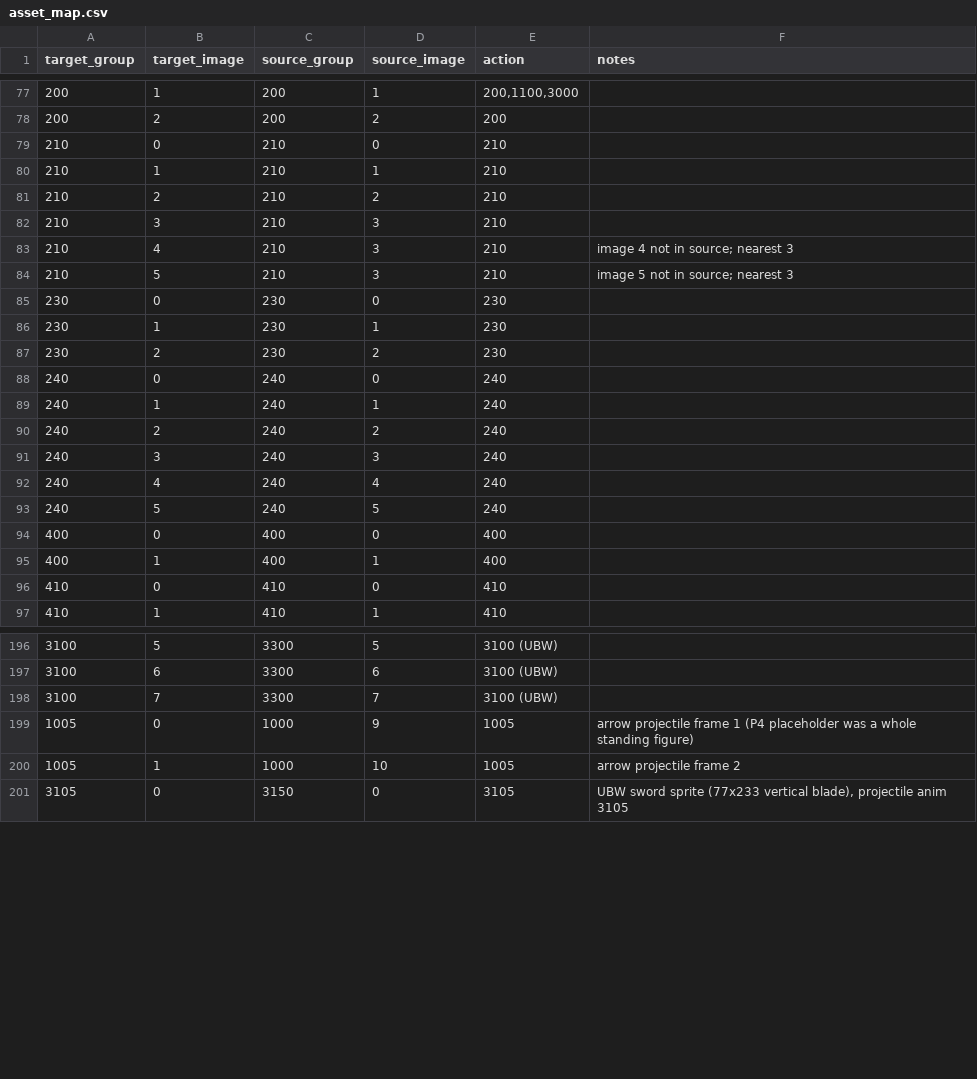
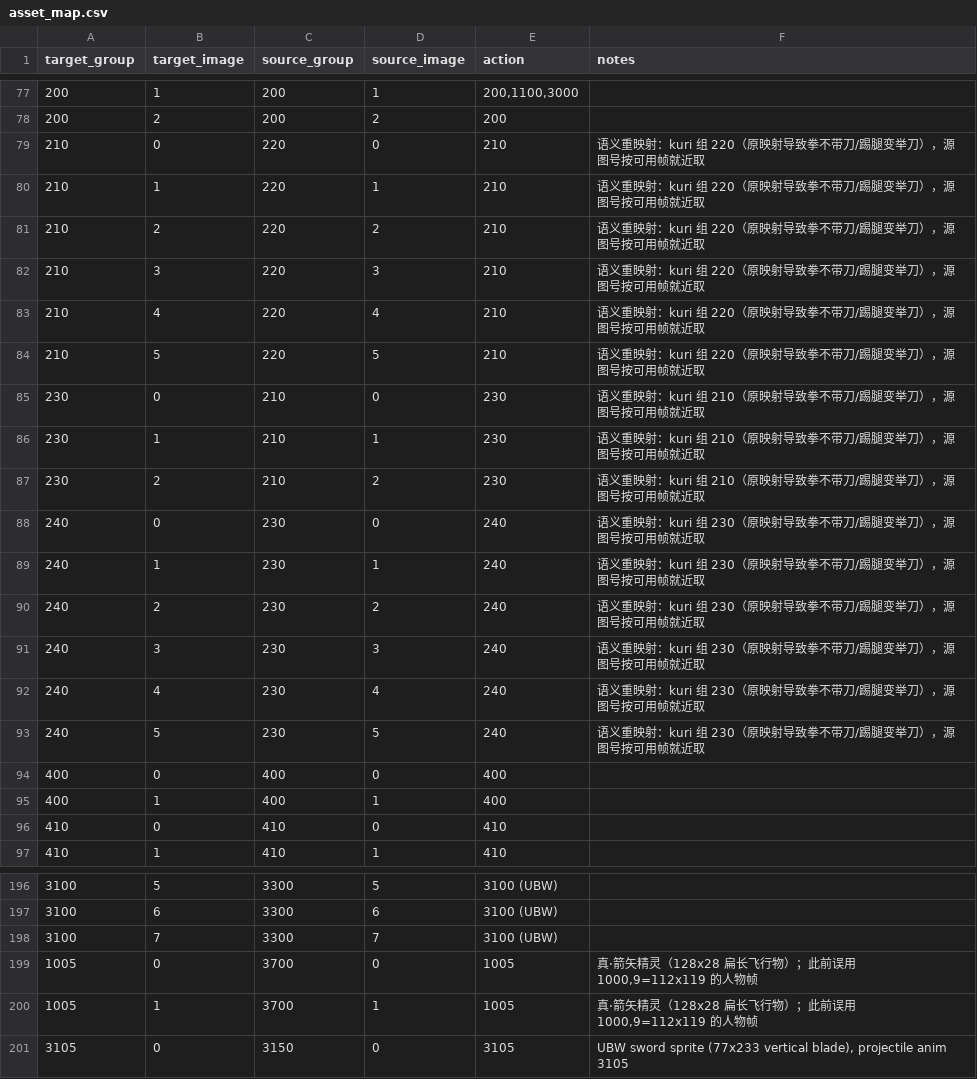
Before and after one commit to Blinkblade/KingOfFate, a CSV file: design/characters/archer/asset_map.csv, drawn as a sheet; only a part is shown, gaps mark what is left out.

Commit message:
fix: real arrow sprite, leg-attack frames, and a stronger Unlimited Blade Works
Owner feedback after playing: arrows flew out as a whole person, kicks looked
like raised swords with no leg action, and UBW was too weak for an ultimate.

Root causes:
- The projectile sprite was mapped to (1000,9), which is 112x119 -- a
  person. The real arrow is (3700,0): 128x28, flat and long. Fixed.
- Standing attacks were mapped by number, but the source pack's numbering
  does not follow this project's four-button layout: kuri routes x=200,
  a=210, y=220, b=230, z=250, and 240 belongs to no button at all. So our
  210 (heavy punch) got kuri's light kick and our 240 (heavy kick) got an
  unrelated 240 animation (the raised-sword pose the owner saw).
  Remapped by the source's own button meaning: 210<-220, 230<-210, 240<-230.

Unlimited Blade Works, as the ultimate:
- animation 98 -> 190 ticks (about 3.2s), swords 6 -> 10, damage 30 -> 45
  each (450 total, vs 195 for the regular super).

Also fixes a duplicate StateDef 3100 that the edit script created, which
made the engine refuse to load the character entirely (caught by the
crashlog watch, not by the static validator -- the validator only checks
files and literal references, it does not execute the state scripts).

Verified: archer loads and UBW reaches state 3100 (18 elements, 190 ticks),
no new crash logs; validate_character PASS (0 errors, 0 warnings).

```diff
--- a/design/characters/archer/asset_map.csv
+++ b/design/characters/archer/asset_map.csv
@@ -78,17 +78,17 @@ target_group,target_image,source_group,source_image,action,notes
 200,2,200,2,200,
-210,0,210,0,210,
-210,1,210,1,210,
-210,2,210,2,210,
-210,3,210,3,210,
-210,4,210,3,210,image 4 not in source; nearest 3
-210,5,210,3,210,image 5 not in source; nearest 3
-230,0,230,0,230,
-230,1,230,1,230,
-230,2,230,2,230,
-240,0,240,0,240,
-240,1,240,1,240,
-240,2,240,2,240,
-240,3,240,3,240,
-240,4,240,4,240,
-240,5,240,5,240,
+210,0,220,0,210,语义重映射：kuri 组 220（原映射导致拳不带刀/踢腿变举刀），源图号按可用帧就近取
+210,1,220,1,210,语义重映射：kuri 组 220（原映射导致拳不带刀/踢腿变举刀），源图号按可用帧就近取
+210,2,220,2,210,语义重映射：kuri 组 220（原映射导致拳不带刀/踢腿变举刀），源图号按可用帧就近取
+210,3,220,3,210,语义重映射：kuri 组 220（原映射导致拳不带刀/踢腿变举刀），源图号按可用帧就近取
+210,4,220,4,210,语义重映射：kuri 组 220（原映射导致拳不带刀/踢腿变举刀），源图号按可用帧就近取
+210,5,220,5,210,语义重映射：kuri 组 220（原映射导致拳不带刀/踢腿变举刀），源图号按可用帧就近取
+230,0,210,0,230,语义重映射：kuri 组 210（原映射导致拳不带刀/踢腿变举刀），源图号按可用帧就近取
+230,1,210,1,230,语义重映射：kuri 组 210（原映射导致拳不带刀/踢腿变举刀），源图号按可用帧就近取
+230,2,210,2,230,语义重映射：kuri 组 210（原映射导致拳不带刀/踢腿变举刀），源图号按可用帧就近取
+240,0,230,0,240,语义重映射：kuri 组 230（原映射导致拳不带刀/踢腿变举刀），源图号按可用帧就近取
+240,1,230,1,240,语义重映射：kuri 组 230（原映射导致拳不带刀/踢腿变举刀），源图号按可用帧就近取
+240,2,230,2,240,语义重映射：kuri 组 230（原映射导致拳不带刀/踢腿变举刀），源图号按可用帧就近取
+240,3,230,3,240,语义重映射：kuri 组 230（原映射导致拳不带刀/踢腿变举刀），源图号按可用帧就近取
+240,4,230,4,240,语义重映射：kuri 组 230（原映射导致拳不带刀/踢腿变举刀），源图号按可用帧就近取
+240,5,230,5,240,语义重映射：kuri 组 230（原映射导致拳不带刀/踢腿变举刀），源图号按可用帧就近取
 400,0,400,0,400,
@@ -198,4 +198,4 @@ target_group,target_image,source_group,source_image,action,notes
 3100,7,3300,7,3100 (UBW),
-1005,0,1000,9,1005,arrow projectile frame 1 (P4 placeholder was a whole standing figure)
-1005,1,1000,10,1005,arrow projectile frame 2
+1005,0,3700,0,1005,"真·箭矢精灵（128x28 扁长飞行物）；此前误用 1000,9=112x119 的人物帧"
+1005,1,3700,1,1005,"真·箭矢精灵（128x28 扁长飞行物）；此前误用 1000,9=112x119 的人物帧"
 3105,0,3150,0,3105,"UBW sword sprite (77x233 vertical blade), projectile anim 3105"
```
Also changed, not shown: 3 other files.
